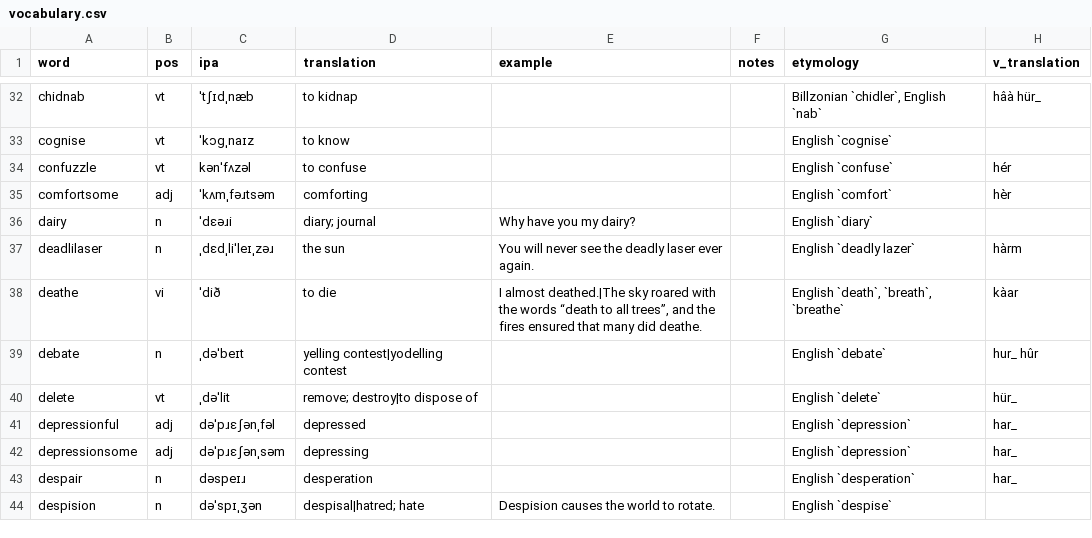
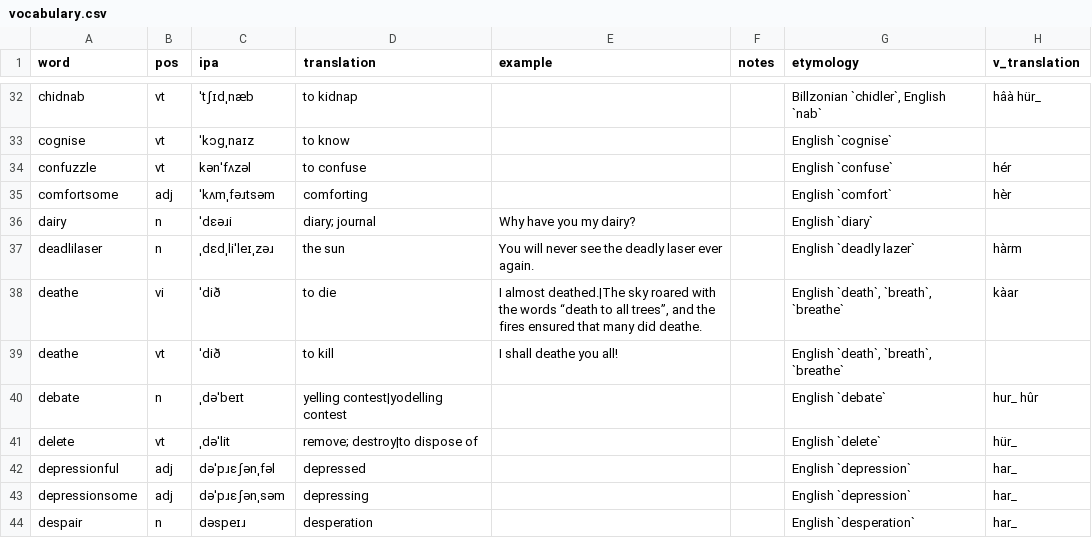
Before and after one commit to SeriousGuy888/Billzonian, a CSV file: vocabulary.csv, drawn as a sheet; only a part is shown, gaps mark what is left out; the shorter side is filled out with more unchanged rows.

Commit message:
added second definition for deathe

```diff
--- a/vocabulary.csv
+++ b/vocabulary.csv
@@ -38,2 +38,3 @@ deadlilaser,n,ˌdɛdˌliˈleɪˌzəɹ,the sun,You will never see the deadly lase
 deathe,vi,ˈdið,to die,"I almost deathed.|The sky roared with the words “death to all trees”, and the fires ensured that many did deathe.",,"English `death`, `breath`, `breathe`",kàar
+deathe,vt,ˈdið,to kill,I shall deathe you all!,,"English `death`, `breath`, `breathe`",
 debate,n,ˌdəˈbeɪt,yelling contest|yodelling contest,,,English `debate`,hur_ hûr
```
